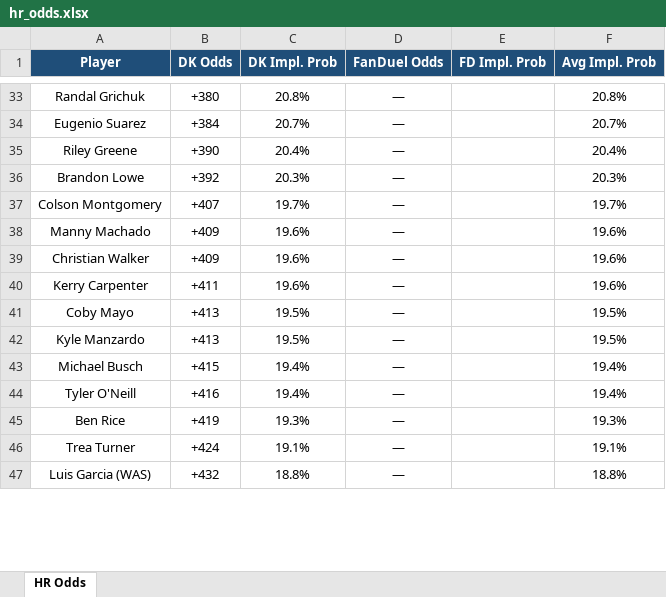
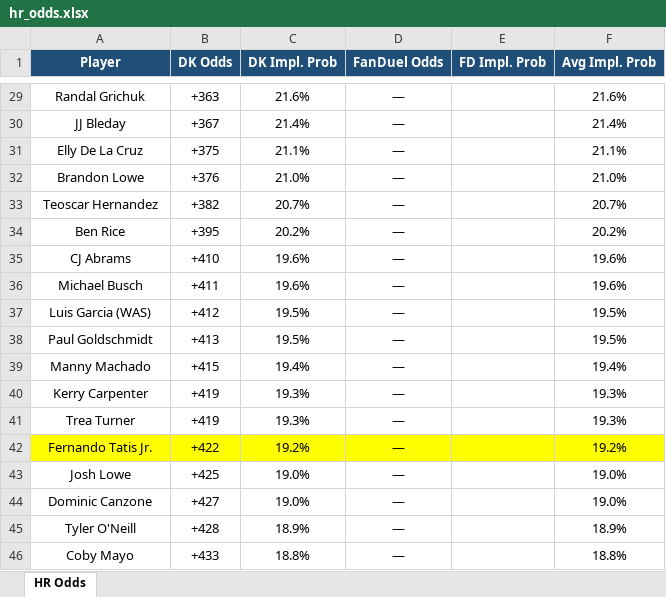
Before and after one commit to kornbergercharles-prog/HR-Odds-Scraper, an Excel workbook: hr_odds.xlsx, sheet HR Odds, drawn as a sheet; only a part is shown, gaps mark what is left out; values as stored, in another font and other column widths than the file's, no borders; removed rows and columns are numbered as before the commit, all else as after; the diff covers the shown part only; the diff names each change by its address in the sheet, - before the commit and + after, or states it on an @@ line.

```diff
--- a/hr_odds.xlsx (sheet HR Odds)
+++ b/hr_odds.xlsx (sheet HR Odds)
-B29 (DK Odds): +380
+B29 (DK Odds): +363
-C29 (DK Impl. Prob): 20.8%
+C29 (DK Impl. Prob): 21.6%
-F29 (Avg Impl. Prob): 20.8%
+F29 (Avg Impl. Prob): 21.6%
-row 34: Eugenio Suarez | +384 | 20.7% | — |  | 20.7%
-row 35: Riley Greene | +390 | 20.4% | — |  | 20.4%
+row 30: JJ Bleday | +367 | 21.4% | — |  | 21.4%
+row 31: Elly De La Cruz | +375 | 21.1% | — |  | 21.1%
-B32 (DK Odds): +392
+B32 (DK Odds): +376
-C32 (DK Impl. Prob): 20.3%
+C32 (DK Impl. Prob): 21.0%
-F32 (Avg Impl. Prob): 20.3%
+F32 (Avg Impl. Prob): 21.0%
-row 37: Colson Montgomery | +407 | 19.7% | — |  | 19.7%
-row 38: Manny Machado | +409 | 19.6% | — |  | 19.6%
+row 33: Teoscar Hernandez | +382 | 20.7% | — |  | 20.7%
+row 34: Ben Rice | +395 | 20.2% | — |  | 20.2%
-A35 (Player): Christian Walker
+A35 (Player): CJ Abrams
-B35 (DK Odds): +409
+B35 (DK Odds): +410
-A36 (Player): Kerry Carpenter
+A36 (Player): Michael Busch
-A37 (Player): Coby Mayo
+A37 (Player): Luis Garcia (WAS)
-B37 (DK Odds): +413
+B37 (DK Odds): +412
-A38 (Player): Kyle Manzardo
+A38 (Player): Paul Goldschmidt
-A39 (Player): Michael Busch
+A39 (Player): Manny Machado
-row 44: Tyler O'Neill | +416 | 19.4% | — |  | 19.4%
-A40 (Player): Ben Rice
+A40 (Player): Kerry Carpenter
-B41 (DK Odds): +424
+B41 (DK Odds): +419
-C41 (DK Impl. Prob): 19.1%
+C41 (DK Impl. Prob): 19.3%
-F41 (Avg Impl. Prob): 19.1%
+F41 (Avg Impl. Prob): 19.3%
+row 42: Fernando Tatis Jr. | +422 | 19.2% | — |  | 19.2%
+row 43: Josh Lowe | +425 | 19.0% | — |  | 19.0%
+row 44: Dominic Canzone | +427 | 19.0% | — |  | 19.0%
+row 45: Tyler O'Neill | +428 | 18.9% | — |  | 18.9%
-A46 (Player): Luis Garcia (WAS)
+A46 (Player): Coby Mayo
-B46 (DK Odds): +432
+B46 (DK Odds): +433
```
Also changed, not shown: 85 added rows, 106 removed rows, 1 moved row, 181 edited cells and cell formats elsewhere in this sheet, 2 other files.
